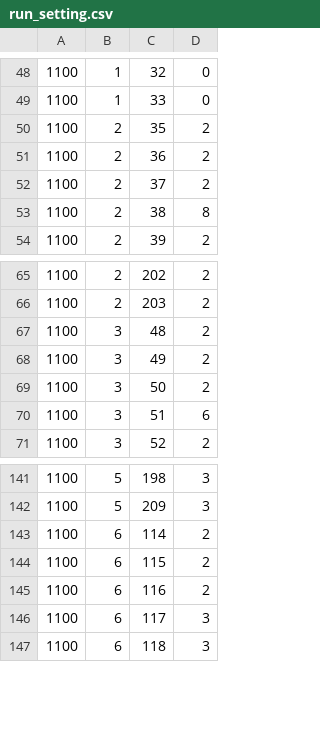
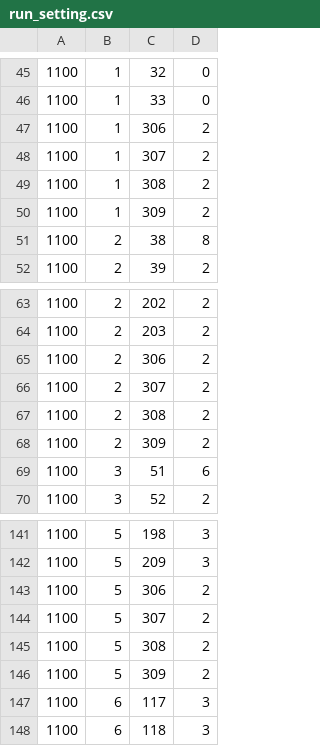
Before and after one commit to mannv/master-data-compare, a CSV file: 30tables/run_setting.csv, drawn as a sheet; only a part is shown, gaps mark what is left out; the diff covers the shown part only.

```diff
--- a/30tables/run_setting.csv
+++ b/30tables/run_setting.csv
@@ -49,5 +46,6 @@
 "1100","1","33","0"
-"1100","2","35","2"
-"1100","2","36","2"
-"1100","2","37","2"
+"1100","1","306","2"
+"1100","1","307","2"
+"1100","1","308","2"
+"1100","1","309","2"
 "1100","2","38","8"
@@ -66,5 +64,6 @@
 "1100","2","203","2"
-"1100","3","48","2"
-"1100","3","49","2"
-"1100","3","50","2"
+"1100","2","306","2"
+"1100","2","307","2"
+"1100","2","308","2"
+"1100","2","309","2"
 "1100","3","51","6"
@@ -142,5 +142,6 @@
 "1100","5","209","3"
-"1100","6","114","2"
-"1100","6","115","2"
-"1100","6","116","2"
+"1100","5","306","2"
+"1100","5","307","2"
+"1100","5","308","2"
+"1100","5","309","2"
 "1100","6","117","3"
```
Also changed, not shown: 12 added rows and 10 removed rows elsewhere in this file.
